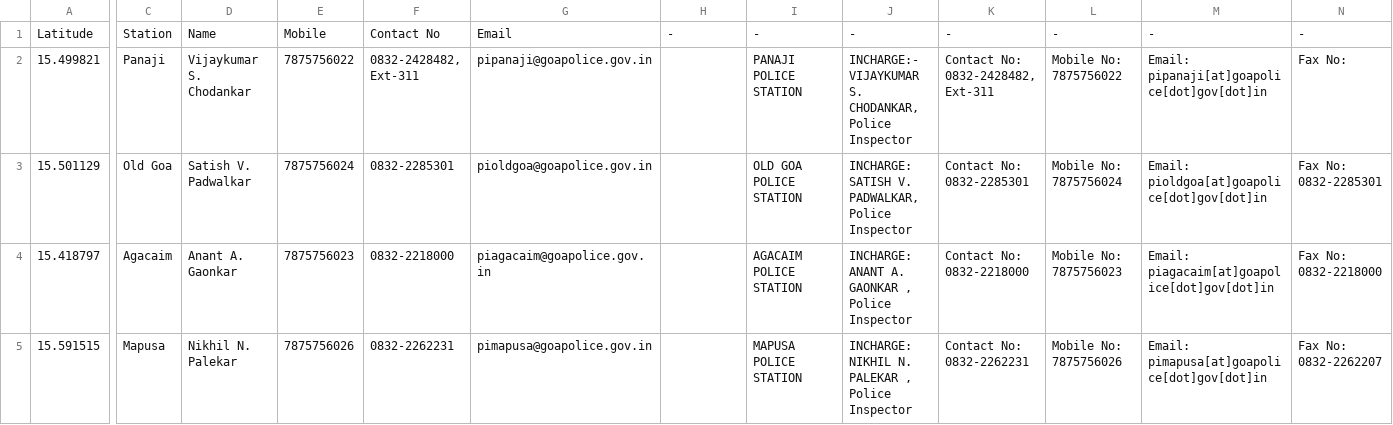
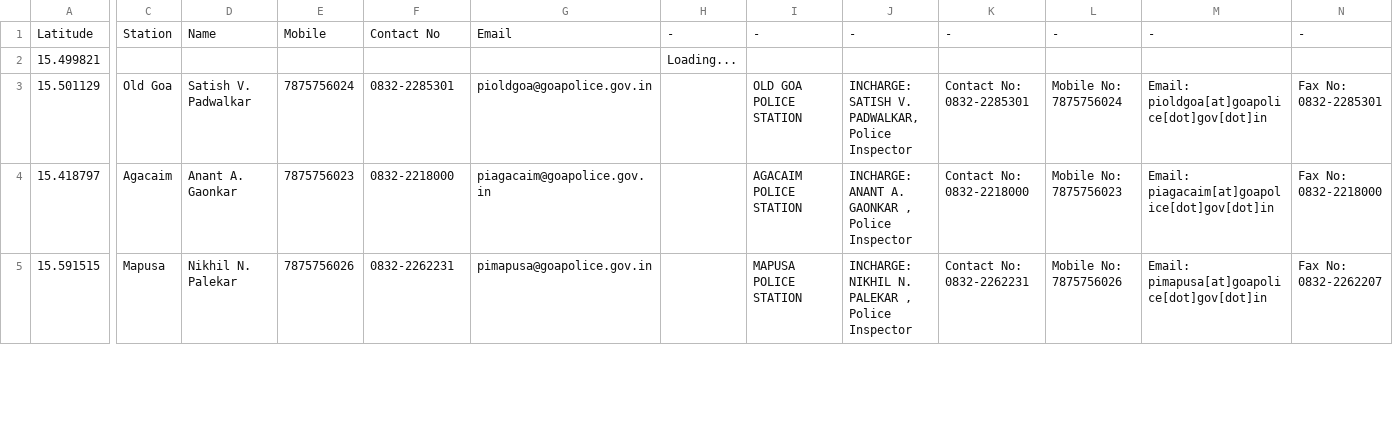
Before and after one commit to alansaviolobo/google-sheets-to-json-converter, a CSV file: data/Police-Stations.csv, drawn as a sheet; only a part is shown, gaps mark what is left out; the diff covers the shown part only; the diff names each change by its address in the sheet, - before the commit and + after, or states it on an @@ line.

```diff
--- a/data/Police-Stations.csv
+++ b/data/Police-Stations.csv
-C2: Panaji
+C2: (empty)
-D2: Vijaykumar S. Chodankar
+D2: (empty)
-E2: 7875756022
+E2: (empty)
-F2: 0832-2428482, Ext-311
+F2: (empty)
-G2: pipanaji@goapolice.gov.in
+G2: (empty)
-H2: (empty)
+H2: Loading...
-I2: PANAJI POLICE STATION
+I2: (empty)
-J2: INCHARGE:- VIJAYKUMAR S. CHODANKAR, Police Inspector
+J2: (empty)
-K2: Contact No: 0832-2428482, Ext-311
+K2: (empty)
-L2: Mobile No: 7875756022
+L2: (empty)
-M2: Email: pipanaji[at]goapolice[dot]gov[dot]in
+M2: (empty)
-N2: Fax No:
+N2: (empty)
```
Also changed, not shown: 44 edited cells elsewhere in this file, 8 other files.
